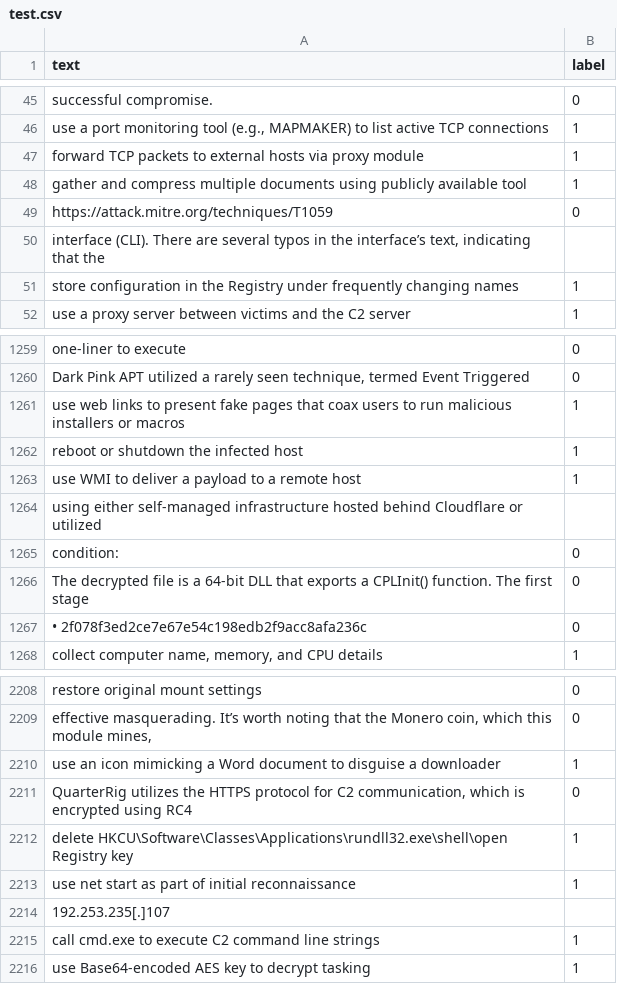
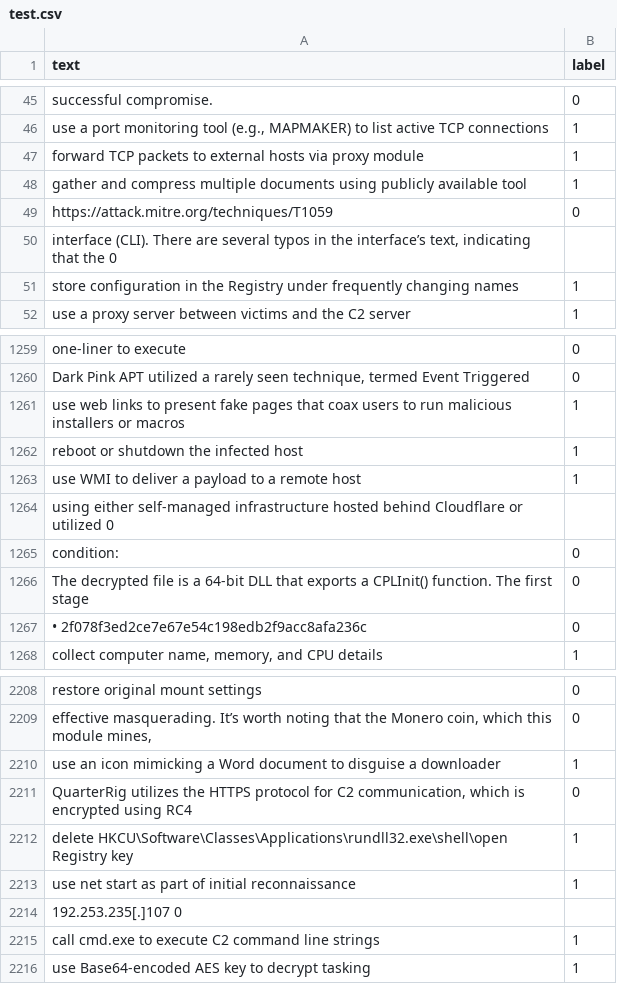
Before and after one commit to perrittoo/LADDER, a CSV file: attack_pattern/data/sentence_classification/test.csv, drawn as a sheet; only a part is shown, gaps mark what is left out.

Commit message:
Update test.csv

```diff
--- a/attack_pattern/data/sentence_classification/test.csv
+++ b/attack_pattern/data/sentence_classification/test.csv
@@ -49,3 +49,3 @@ gather and compress multiple documents using publicly available tool	1
 https://attack.mitre.org/techniques/T1059	0
-interface (CLI). There are several typos in the interface’s text, indicating that the	
+interface (CLI). There are several typos in the interface’s text, indicating that the  0
 store configuration in the Registry under frequently changing names	1
@@ -1263,3 +1263,3 @@ reboot or shutdown the infected host	1
 use WMI to deliver a payload to a remote host	1
-using either self-managed infrastructure hosted behind Cloudflare or utilized	
+using either self-managed infrastructure hosted behind Cloudflare or utilized  0
 condition:	0
@@ -2213,3 +2213,3 @@ delete HKCU\Software\Classes\Applications\rundll32.exe\shell\open Registry key	1
 use net start as part of initial reconnaissance	1
-192.253.235[.]107	
+192.253.235[.]107  0
 call cmd.exe to execute C2 command line strings	1
```
